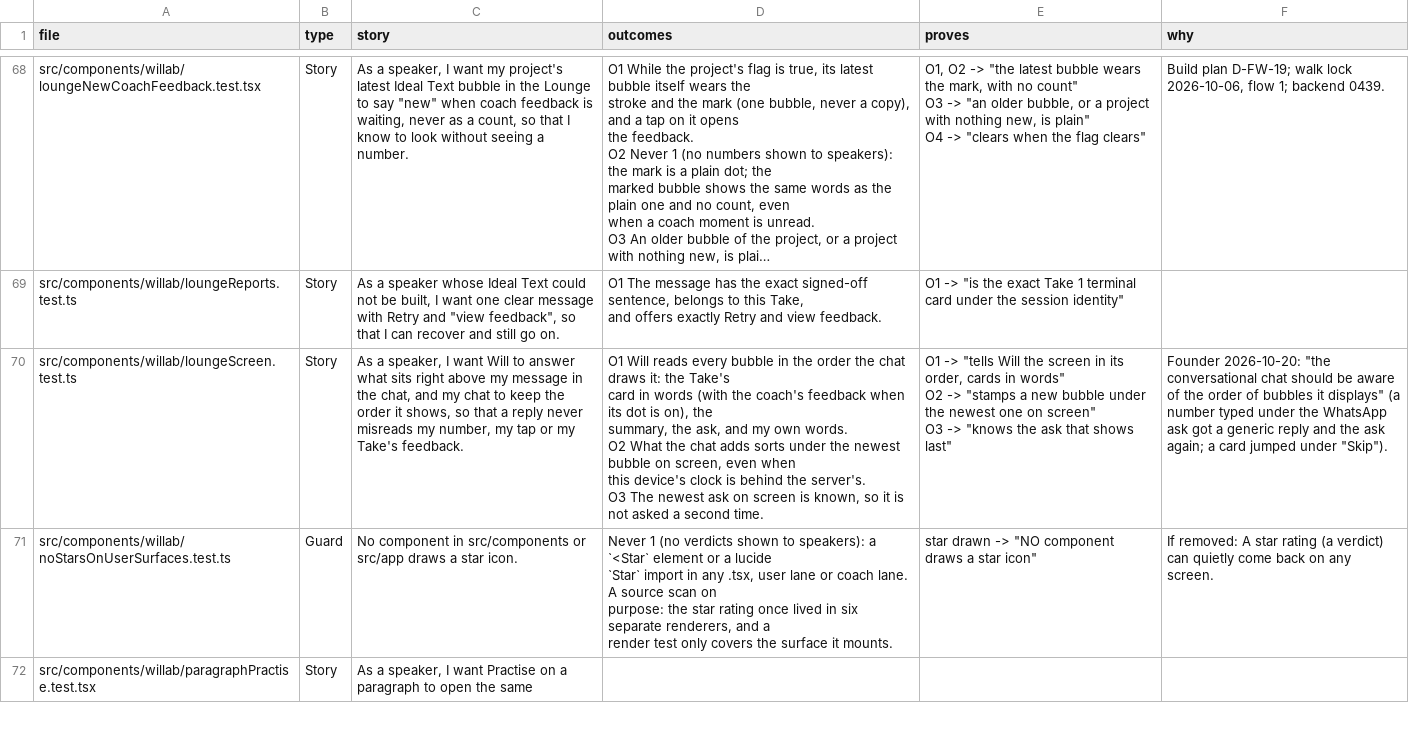
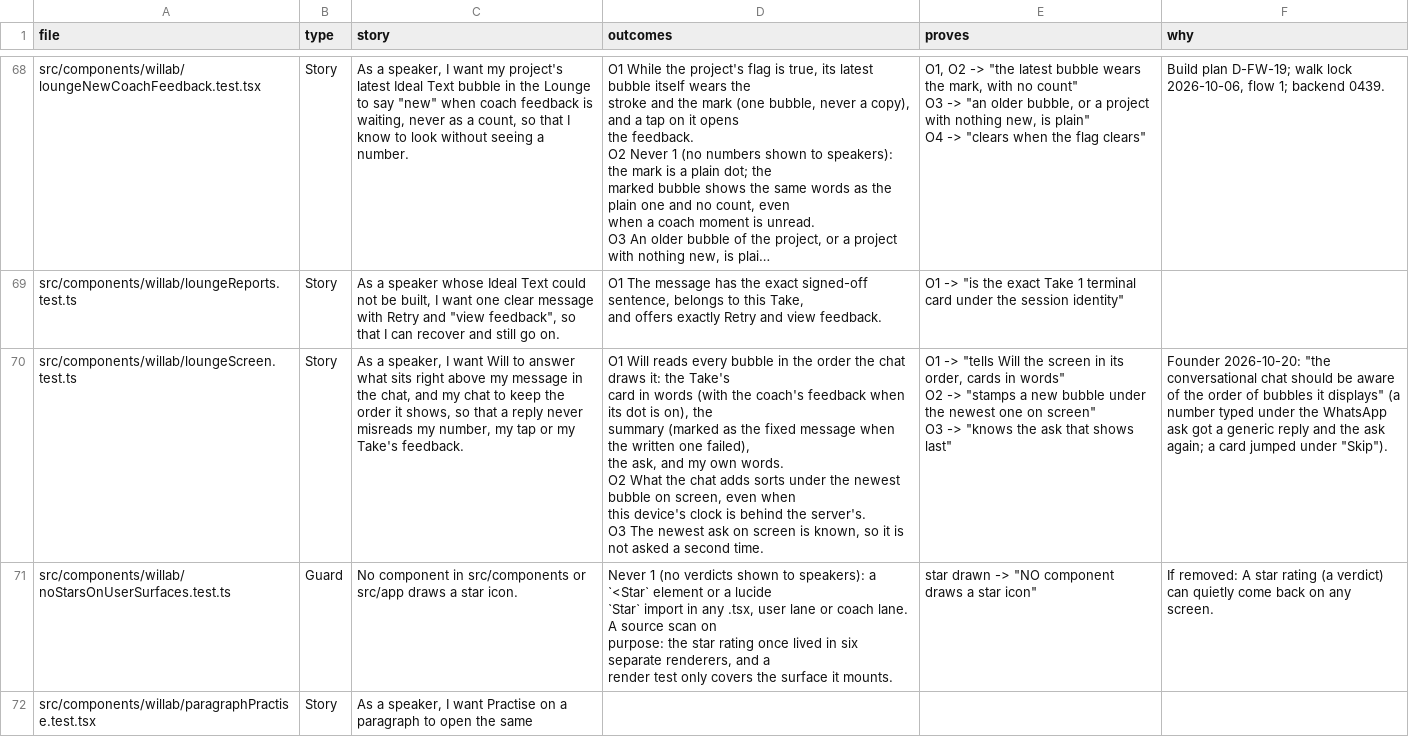
Before and after one commit to wilplus/frontend-cursor, a CSV file: docs/TEST-STORIES.csv, drawn as a sheet; only a part is shown, gaps mark what is left out; long unchanged cells end in ….

```diff
--- a/docs/TEST-STORIES.csv
+++ b/docs/TEST-STORIES.csv
@@ -456,10 +456,11 @@ src/components/willab/loungeReports.test.ts,Story,"As a speaker whose Ideal Text
 and offers exactly Retry and view feedback.","O1 -> ""is the exact Take 1 terminal card under the session identity""",
-src/components/willab/loungeScreen.test.ts,Story,"As a speaker, I want Will to answer what sits right above my message in the chat, and my chat to keep the order it shows, so that a reply never misreads my number, my tap or my Take's feedback.","O1  Will reads every bubble in the order the chat draws it: the Take's
-card in words (with the coach's feedback when its dot is on), the
-summary, the ask, and my own words.
-O2  What the chat adds sorts under the newest bubble on screen, even when
-this device's clock is behind the server's.
-O3  The newest ask on screen is known, so it is not asked a second time.","O1 -> ""tells Will the screen in its order, cards in words""
-O2 -> ""stamps a new bubble under the newest one on screen""
-O3 -> ""knows the ask that shows last""","Founder 2026-10-20: ""the conversational chat should be aware of the order of bubbles it displays"" (a number typed under the WhatsApp ask got a generic reply and the ask again; a card jumped under ""Skip"")."
+src/components/willab/loungeScreen.test.ts,Story,"As a speaker, I want Will to answer what sits right above my message in the chat, and my chat to keep the order it shows, so that a reply never misreads my number, my tap or my Take's feedback.","O1  Will reads every bubble in the order the chat draws it: the Take's
+card in words (with the coach's feedback when its dot is on), the
+summary (marked as the fixed message when the written one failed),
+the ask, and my own words.
+O2  What the chat adds sorts under the newest bubble on screen, even when
+this device's clock is behind the server's.
+O3  The newest ask on screen is known, so it is not asked a second time.","O1 -> ""tells Will the screen in its order, cards in words""
+O2 -> ""stamps a new bubble under the newest one on screen""
+O3 -> ""knows the ask that shows last""","Founder 2026-10-20: ""the conversational chat should be aware of the order of bubbles it displays"" (a number typed under the WhatsApp ask got a generic reply and the ask again; a card jumped under ""Skip"")."
 src/components/willab/noStarsOnUserSurfaces.test.ts,Guard,No component in src/components or src/app draws a star icon.,"Never 1 (no verdicts shown to speakers): a `<Star` element or a lucide
```
Also changed, not shown: 2 other files.
